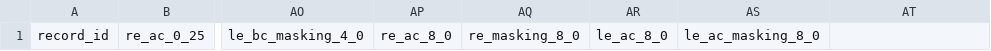
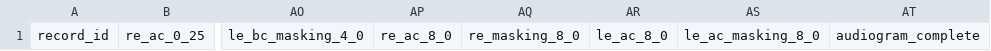
Before and after one commit to lwang2021/GraphingTympometryData, a CSV file: audiogramTemplate.csv, drawn as a sheet; only a part is shown, gaps mark what is left out; the diff names each change by its address in the sheet, - before the commit and + after, or states it on an @@ line.

Commit message:
Patient Data Can Now be Missing Info and Allows for Patients with Numbers Greater than Base 8

```diff
--- a/audiogramTemplate.csv
+++ b/audiogramTemplate.csv
-AT1: (empty)
+AT1: audiogram_complete
```
Also changed, not shown: 5 other files.
